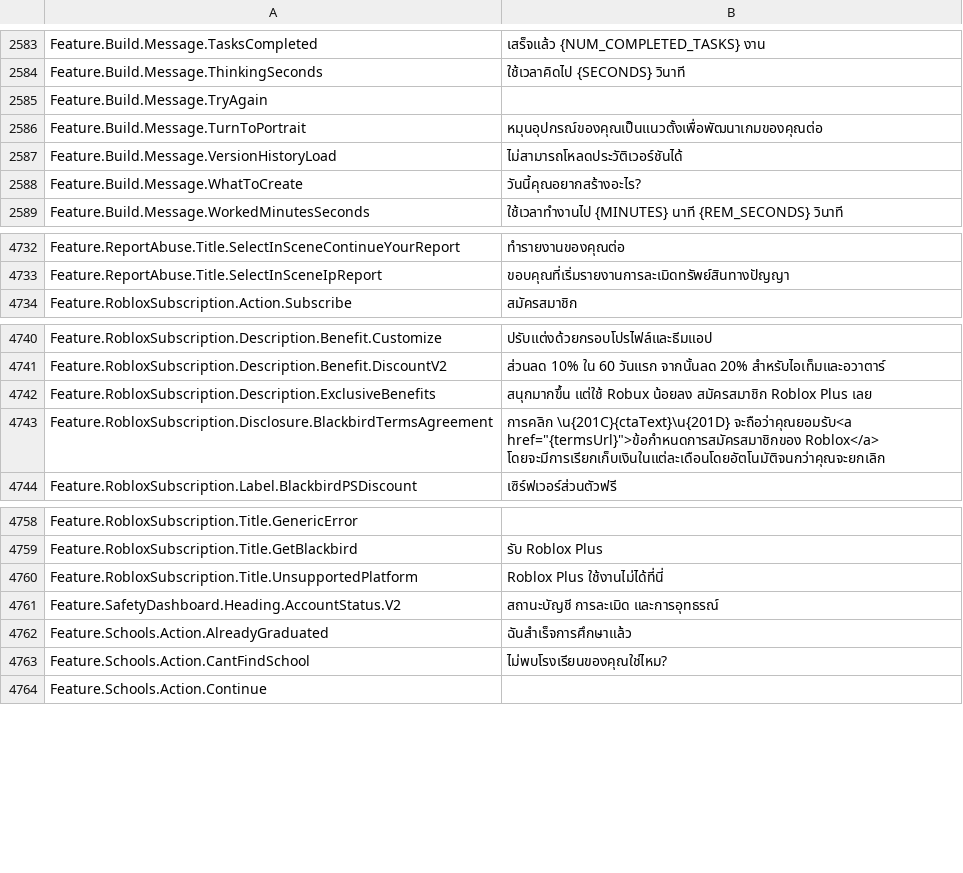
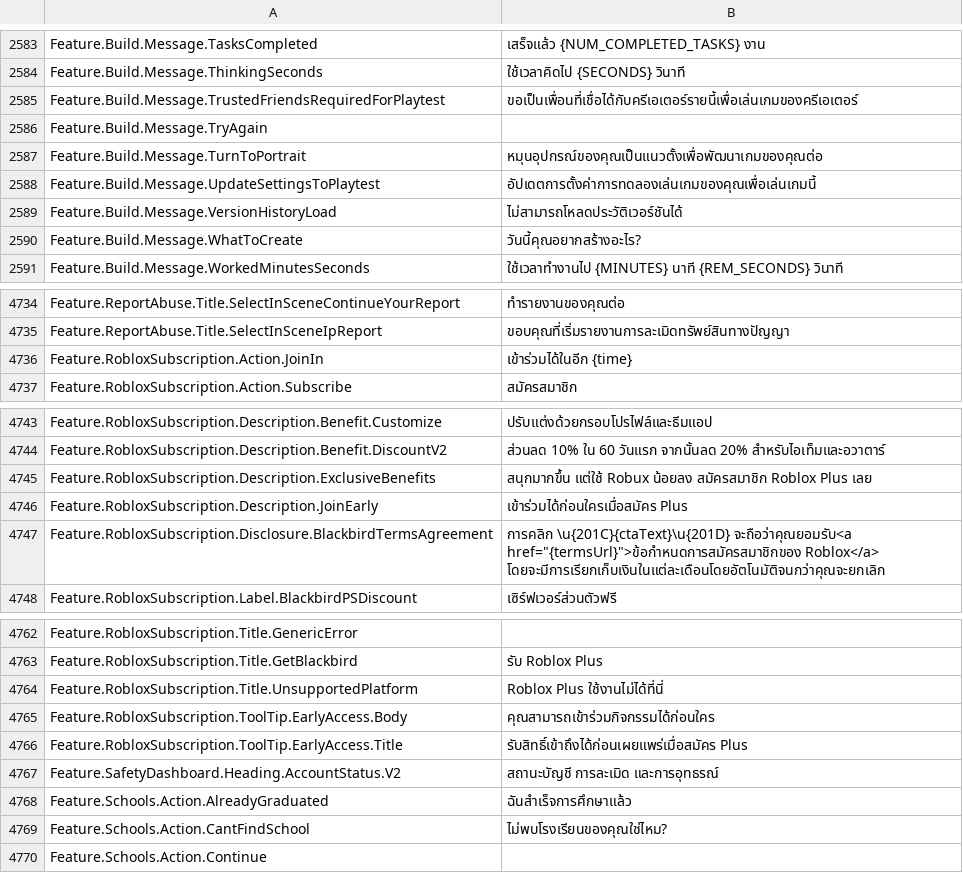
Before and after one commit to EliCauvert/Roblox-Datamining, a CSV file: UniversalApp/Locales/Common/th-th.csv, drawn as a sheet; only a part is shown, gaps mark what is left out; the diff names each change by its address in the sheet, - before the commit and + after, or states it on an @@ line.

Commit message:
UniversalApp (13839)

```diff
--- a/UniversalApp/Locales/Common/th-th.csv
+++ b/UniversalApp/Locales/Common/th-th.csv
+row 2585: Feature.Build.Message.TrustedFriendsRequiredForPlaytest | ขอเป็นเพื่อนที่เชื่อได้กับครีเอเตอร์รายนี้เพื่อเล่นเกมของครีเอเตอร์
+row 2588: Feature.Build.Message.UpdateSettingsToPlaytest | อัปเดตการตั้งค่าการทดลองเล่นเกมของคุณเพื่อเล่นเกมนี้
+row 4736: Feature.RobloxSubscription.Action.JoinIn | เข้าร่วมได้ในอีก {time}
+row 4746: Feature.RobloxSubscription.Description.JoinEarly | เข้าร่วมได้ก่อนใครเมื่อสมัคร Plus
+row 4765: Feature.RobloxSubscription.ToolTip.EarlyAccess.Body | คุณสามารถเข้าร่วมกิจกรรมได้ก่อนใคร
+row 4766: Feature.RobloxSubscription.ToolTip.EarlyAccess.Title | รับสิทธิ์เข้าถึงได้ก่อนเผยแพร่เมื่อสมัคร Plus
```
Also changed, not shown: UniversalApp/Locales/Common/ar-001.csv, UniversalApp/Locales/Common/hi-in.csv, 14 other files.
